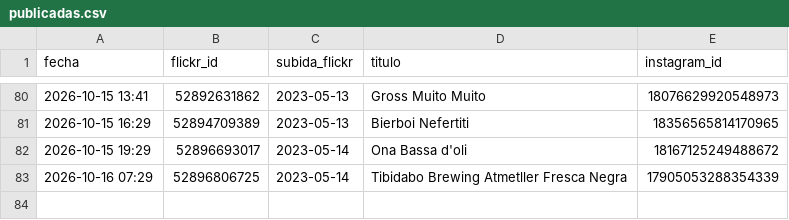
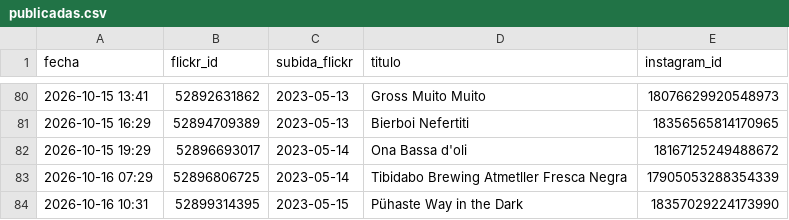
Before and after one commit to milbeerista-oss/milbeerista-en, a CSV file: publicadas.csv, drawn as a sheet; only a part is shown, gaps mark what is left out; the diff names each change by its address in the sheet, - before the commit and + after, or states it on an @@ line.

Commit message:
Publicada: Pühaste Way in the Dark

```diff
--- a/publicadas.csv
+++ b/publicadas.csv
+row 84: 2026-10-16 10:31 | 52899314395 | 2023-05-15 | Pühaste Way in the Dark | 18357029224173990
```
Also changed, not shown: 2 other files.
